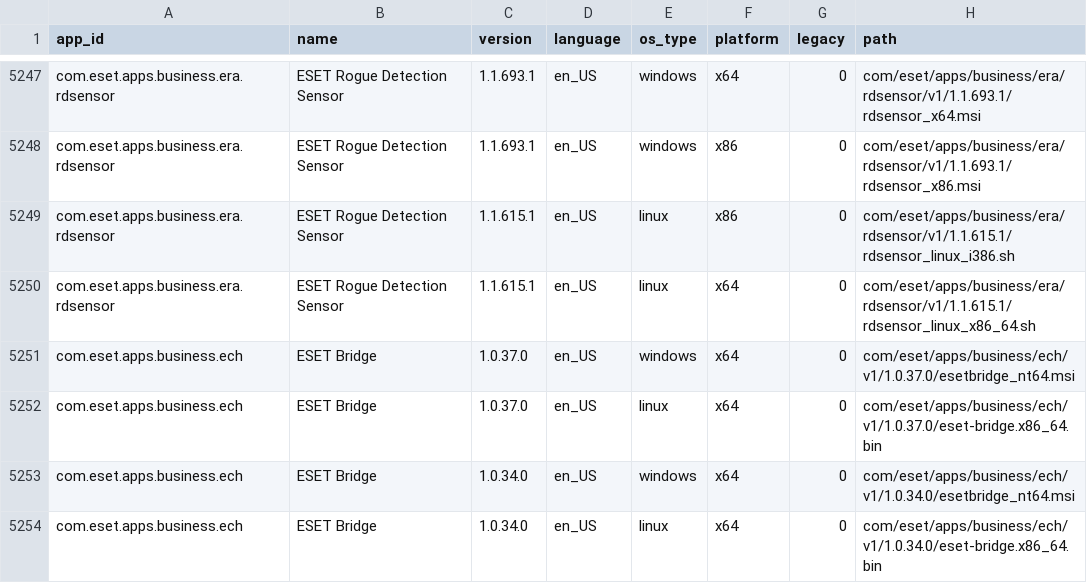
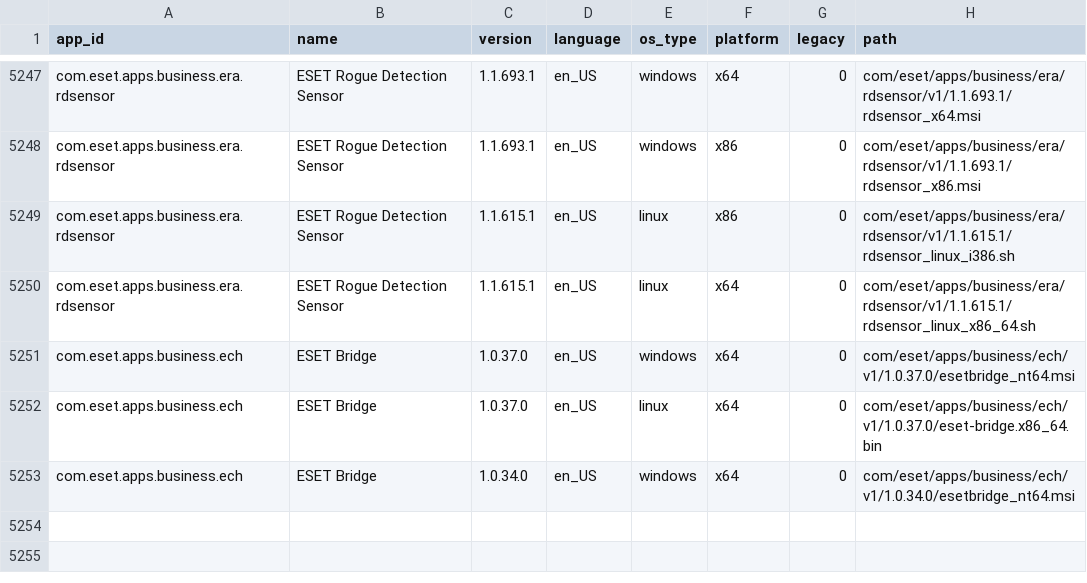
Before and after one commit to esetuk/repodownloader, a CSV file: res/products.csv, drawn as a sheet; only a part is shown, gaps mark what is left out; the diff names each change by its address in the sheet, - before the commit and + after, or states it on an @@ line.

```diff
--- a/res/products.csv
+++ b/res/products.csv
-row 5254: com.eset.apps.business.ech | ESET Bridge | 1.0.34.0 | en_US | linux | x64 | 0 | com/eset/apps/business/ech/v1/1.0.34.0/eset-bridge.x86_64.bin
```
Also changed, not shown: 5 other files.
